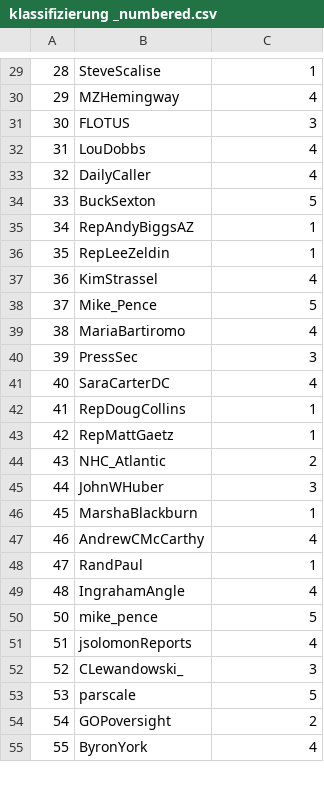
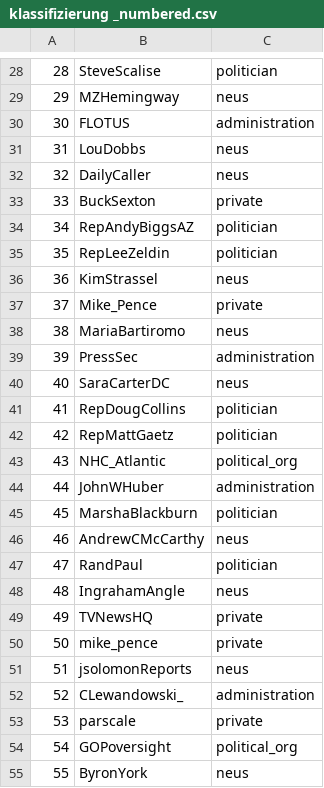
Before and after one commit to adrianari/social_interaction, a CSV file: clustering/klassifizierung _numbered.csv, drawn as a sheet; only a part is shown, gaps mark what is left out; the diff covers the shown part only.

```diff
--- a/clustering/klassifizierung _numbered.csv
+++ b/clustering/klassifizierung _numbered.csv
@@ -29,27 +28,28 @@
-28,SteveScalise,1
-29,MZHemingway,4
-30,FLOTUS,3
-31,LouDobbs,4
-32,DailyCaller,4
-33,BuckSexton,5
-34,RepAndyBiggsAZ,1
-35,RepLeeZeldin,1
-36,KimStrassel,4
-37,Mike_Pence,5
-38,MariaBartiromo,4
-39,PressSec,3
-40,SaraCarterDC,4
-41,RepDougCollins,1
-42,RepMattGaetz,1
-43,NHC_Atlantic,2
-44,JohnWHuber,3
-45,MarshaBlackburn,1
-46,AndrewCMcCarthy,4
-47,RandPaul,1
-48,IngrahamAngle,4
-50,mike_pence,5
-51,jsolomonReports,4
-52,CLewandowski_,3
-53,parscale,5
-54,GOPoversight,2
-55,ByronYork,4
+28,SteveScalise,politician
+29,MZHemingway,neus
+30,FLOTUS,administration
+31,LouDobbs,neus
+32,DailyCaller,neus
+33,BuckSexton,private
+34,RepAndyBiggsAZ,politician
+35,RepLeeZeldin,politician
+36,KimStrassel,neus
+37,Mike_Pence,private
+38,MariaBartiromo,neus
+39,PressSec,administration
+40,SaraCarterDC,neus
+41,RepDougCollins,politician
+42,RepMattGaetz,politician
+43,NHC_Atlantic,political_org
+44,JohnWHuber,administration
+45,MarshaBlackburn,politician
+46,AndrewCMcCarthy,neus
+47,RandPaul,politician
+48,IngrahamAngle,neus
+49,TVNewsHQ,private
+50,mike_pence,private
+51,jsolomonReports,neus
+52,CLewandowski_,administration
+53,parscale,private
+54,GOPoversight,political_org
+55,ByronYork,neus
```
Also changed, not shown: 2 added rows, 1 removed row and 69 edited cells elsewhere in this file, clustering/automated_best_partition.csv, clustering/klassifizierung.csv, 17 other files.
